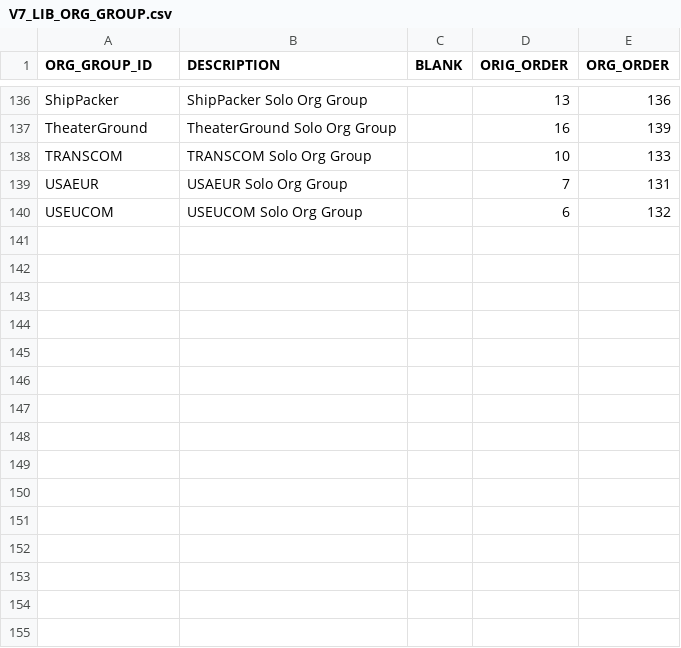
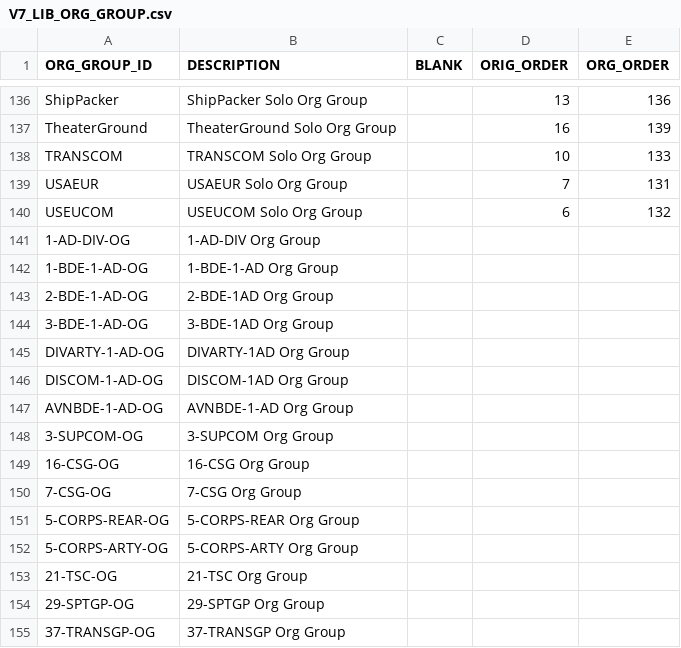
Before and after one commit to codeaudit/cougaar-csmart, a CSV file: csmart/data/cmt/data/V7_LIB_ORG_GROUP.csv, drawn as a sheet; only a part is shown, gaps mark what is left out.

```diff
--- a/csmart/data/cmt/data/V7_LIB_ORG_GROUP.csv
+++ b/csmart/data/cmt/data/V7_LIB_ORG_GROUP.csv
@@ -140 +140,16 @@ USAEUR,USAEUR Solo Org Group, ,7,131
 USEUCOM,USEUCOM Solo Org Group, ,6,132
+1-AD-DIV-OG,1-AD-DIV Org Group, ,,
+1-BDE-1-AD-OG,1-BDE-1-AD Org Group, ,,
+2-BDE-1-AD-OG,2-BDE-1AD Org Group, ,,
+3-BDE-1-AD-OG,3-BDE-1AD Org Group, ,,
+DIVARTY-1-AD-OG,DIVARTY-1AD Org Group,
+DISCOM-1-AD-OG,DISCOM-1AD Org Group,
+AVNBDE-1-AD-OG,AVNBDE-1-AD Org Group,
+3-SUPCOM-OG,3-SUPCOM Org Group,
+16-CSG-OG,16-CSG Org Group,
+7-CSG-OG,7-CSG Org Group,
+5-CORPS-REAR-OG,5-CORPS-REAR Org Group,
+5-CORPS-ARTY-OG,5-CORPS-ARTY Org Group,
+21-TSC-OG,21-TSC Org Group,
+29-SPTGP-OG,29-SPTGP Org Group,
+37-TRANSGP-OG,37-TRANSGP Org Group,
```
Also changed, not shown: csmart/data/cmt/data/V7_CFW_ORG_GROUP_ORG_MEMBER.csv.
